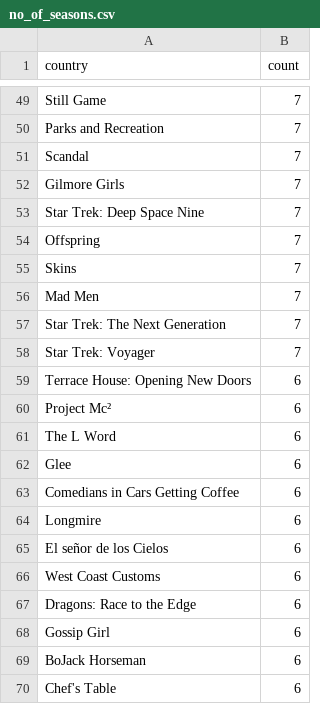
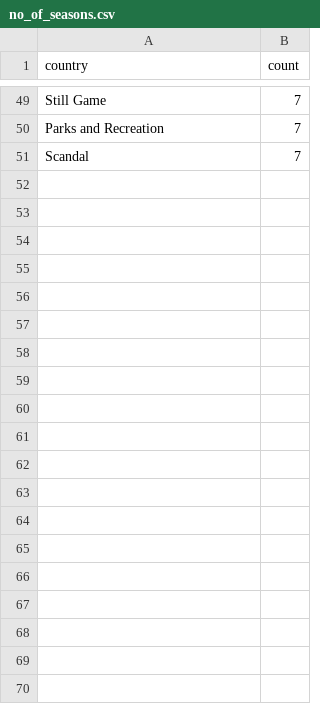
Before and after one commit to Harshal12355/Netflix-Analysis-and-Visualisation-using-D3, a CSV file: no_of_seasons.csv, drawn as a sheet; only a part is shown, gaps mark what is left out; the diff covers the shown part only.

```diff
--- a/no_of_seasons.csv
+++ b/no_of_seasons.csv
@@ -51,20 +51 @@ Parks and Recreation,7
 Scandal,7
-Gilmore Girls,7
-Star Trek: Deep Space Nine,7
-Offspring,7
-Skins,7
-Mad Men,7
-Star Trek: The Next Generation,7
-Star Trek: Voyager,7
-Terrace House: Opening New Doors,6
-Project Mc²,6
-The L Word,6
-Glee,6
-Comedians in Cars Getting Coffee,6
-Longmire,6
-El señor de los Cielos,6
-West Coast Customs,6
-Dragons: Race to the Edge,6
-Gossip Girl,6
-BoJack Horseman,6
-Chef's Table,6
```
Also changed, not shown: 31 removed rows elsewhere in this file, 8 other files.
